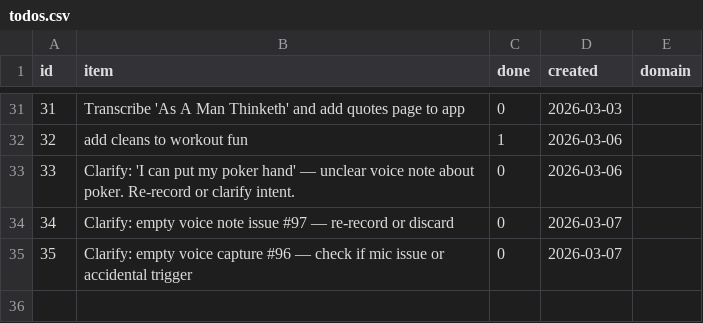
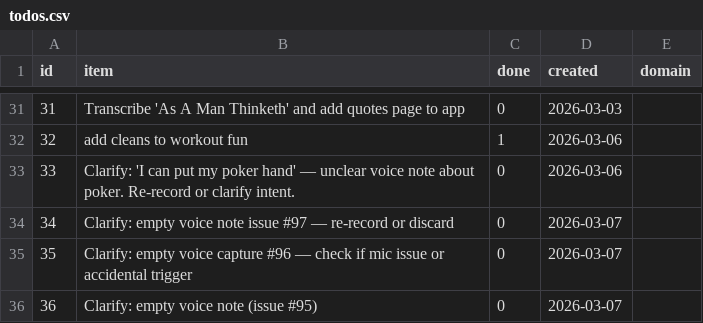
Before and after one commit to aashrayap/progress-tracker, a CSV file: data/todos.csv, drawn as a sheet; only a part is shown, gaps mark what is left out.

```diff
--- a/data/todos.csv
+++ b/data/todos.csv
@@ -35 +35,2 @@ id,item,done,created,domain
 35,Clarify: empty voice capture #96 — check if mic issue or accidental trigger,0,2026-03-07,
+36,Clarify: empty voice note (issue #95),0,2026-03-07,
```
Also changed, not shown: data/inbox.csv.
